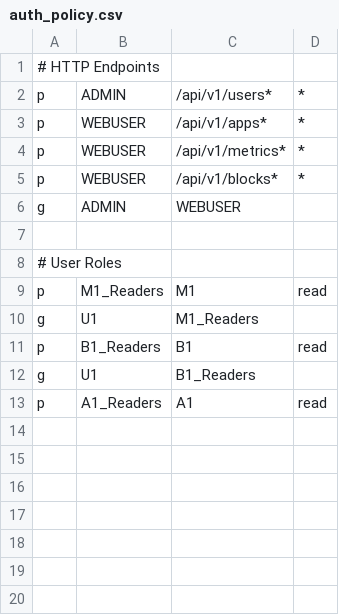
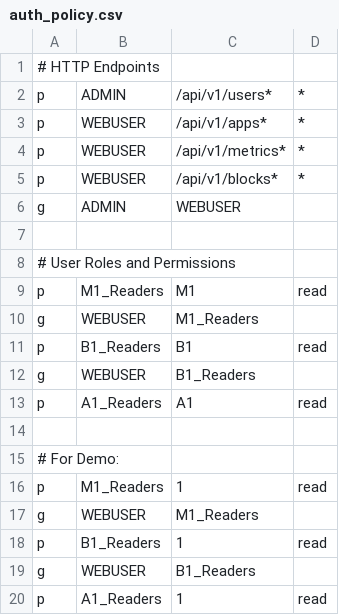
Before and after one commit to checkaayush/authware, a CSV file: auth_policy.csv, drawn as a sheet.

```diff
--- a/auth_policy.csv
+++ b/auth_policy.csv
@@ -7,7 +7,14 @@ g, ADMIN, WEBUSER
 
-# User Roles
+# User Roles and Permissions
 p, M1_Readers, M1, read
-g, U1, M1_Readers
+g, WEBUSER, M1_Readers
 p, B1_Readers, B1, read
-g, U1, B1_Readers
+g, WEBUSER, B1_Readers
 p, A1_Readers, A1, read
+
+# For Demo:
+p, M1_Readers, 1, read
+g, WEBUSER, M1_Readers
+p, B1_Readers, 1, read
+g, WEBUSER, B1_Readers
+p, A1_Readers, 1, read
```
Also changed, not shown: 6 other files.
